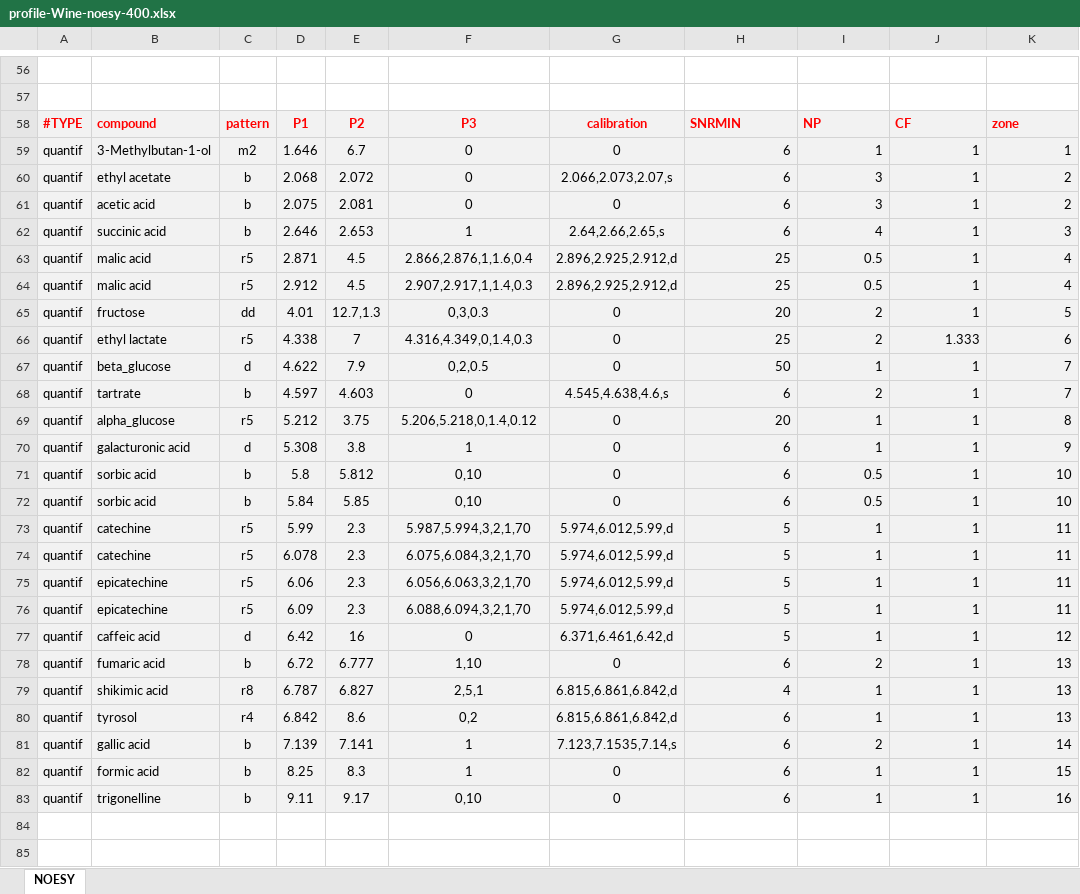
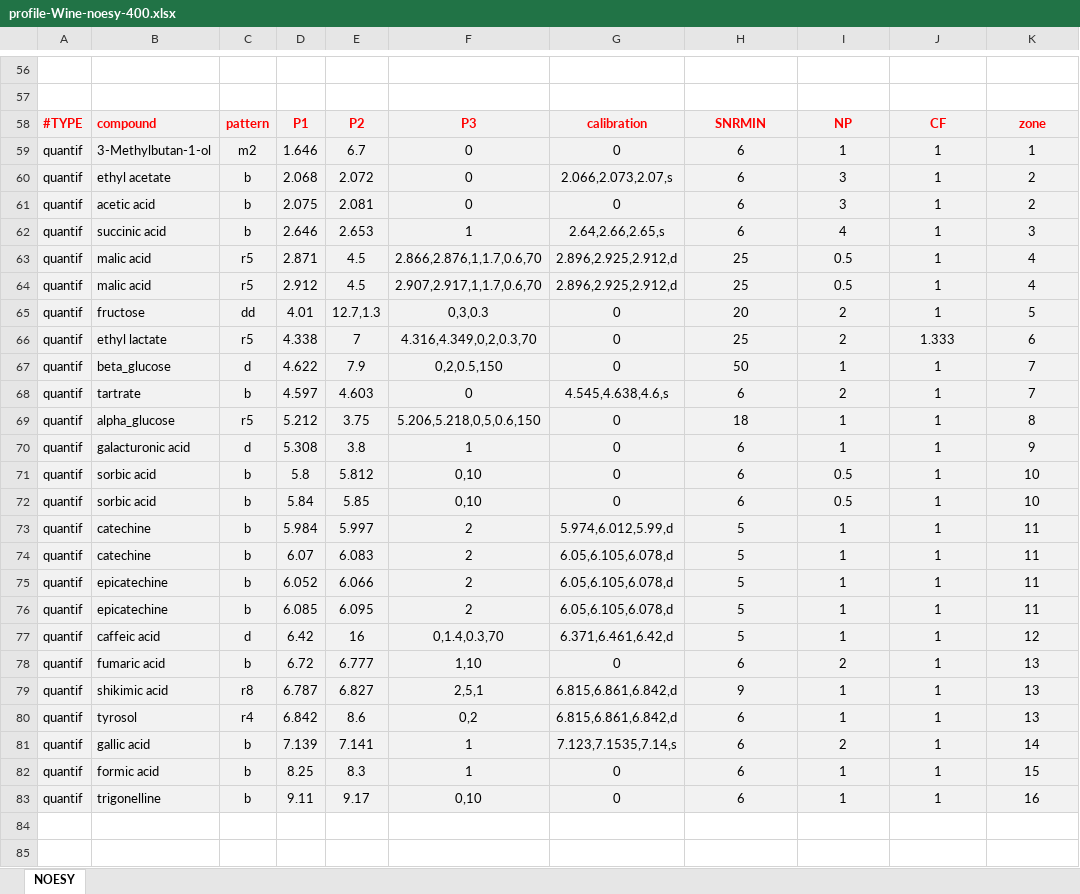
Before and after one commit to djacob65/RnmrQuant1D_UI, an Excel workbook: app/www/profiles/profile-Wine-noesy-400.xlsx, sheet NOESY, drawn as a sheet; only a part is shown, gaps mark what is left out; values as stored, in another font and other column widths than the file's, no borders; charts and pictures not drawn; the diff names each change by its address in the sheet, - before the commit and + after, or states it on an @@ line.

```diff
--- a/app/www/profiles/profile-Wine-noesy-400.xlsx (sheet NOESY)
+++ b/app/www/profiles/profile-Wine-noesy-400.xlsx (sheet NOESY)
-H58:K58 alignment: left
+H58:K58 alignment: center
-H59:K83 alignment: right
+H59:K83 alignment: center
-F63: 2.866,2.876,1,1.6,0.4
+F63: 2.866,2.876,1,1.7,0.6,70
-F64: 2.907,2.917,1,1.4,0.3
+F64: 2.907,2.917,1,1.7,0.6,70
-F66: 4.316,4.349,0,1.4,0.3
+F66: 4.316,4.349,0,2,0.3,70
-F67: 0,2,0.5
+F67: 0,2,0.5,150
-F69: 5.206,5.218,0,1.4,0.12
+F69: 5.206,5.218,0,5,0.6,150
-H69: 20
+H69: 18
-C73:C76: r5
+C73:C76: b
-D73: 5.99
+D73: 5.984
-E73: 2.3
+E73: 5.997
-F73: 5.987,5.994,3,2,1,70
+F73: 2
-D74: 6.078
+D74: 6.07
-E74: 2.3
+E74: 6.083
-F74: 6.075,6.084,3,2,1,70
+F74: 2
-G74:G76: 5.974,6.012,5.99,d
+G74:G76: 6.05,6.105,6.078,d
-D75: 6.06
+D75: 6.052
-E75: 2.3
+E75: 6.066
-F75: 6.056,6.063,3,2,1,70
+F75: 2
-D76: 6.09
+D76: 6.085
-E76: 2.3
+E76: 6.095
-F76: 6.088,6.094,3,2,1,70
+F76: 2
-F77: 0
+F77: 0,1.4,0.3,70
-H79: 4
+H79: 9
```
Also changed, not shown: app/www/profiles/profile-Wine-noesy-500.xlsx, app/www/profiles/profile-Wine-zgpr-400.xlsx, 3 other files.
